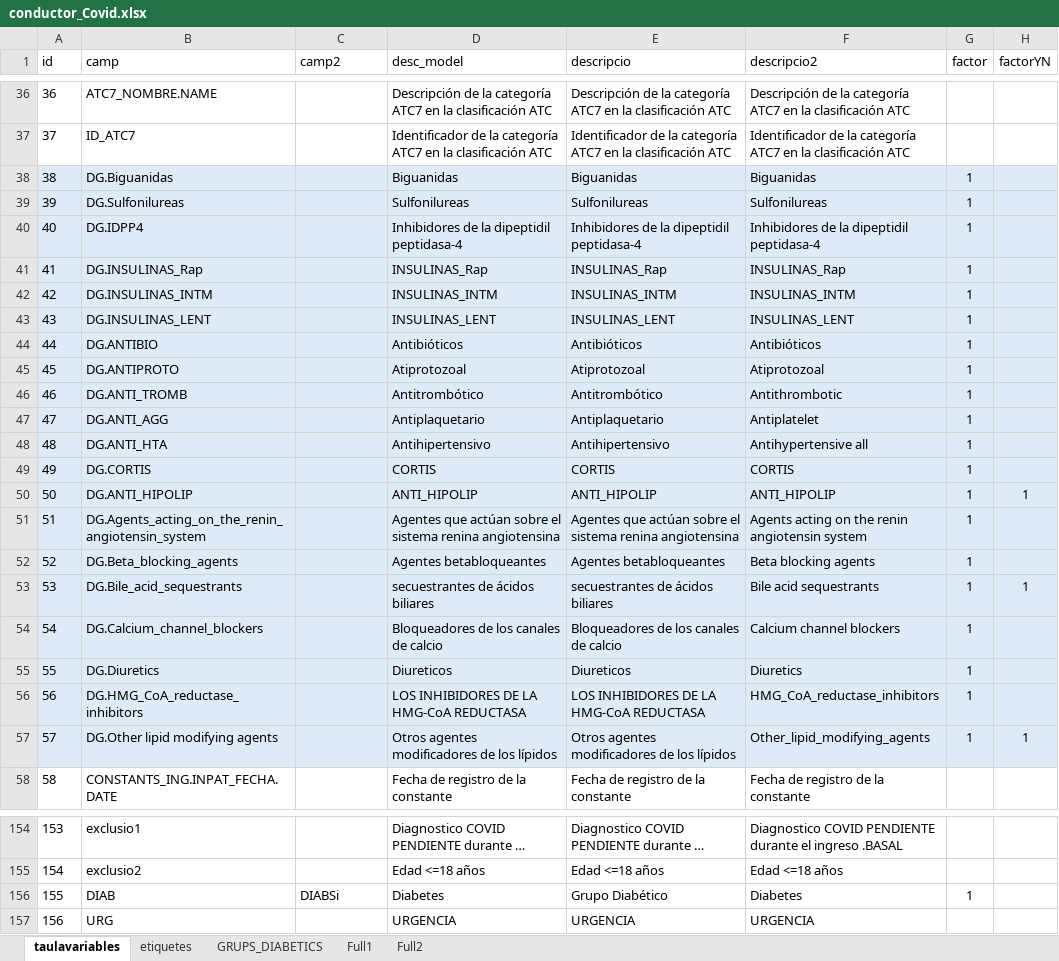
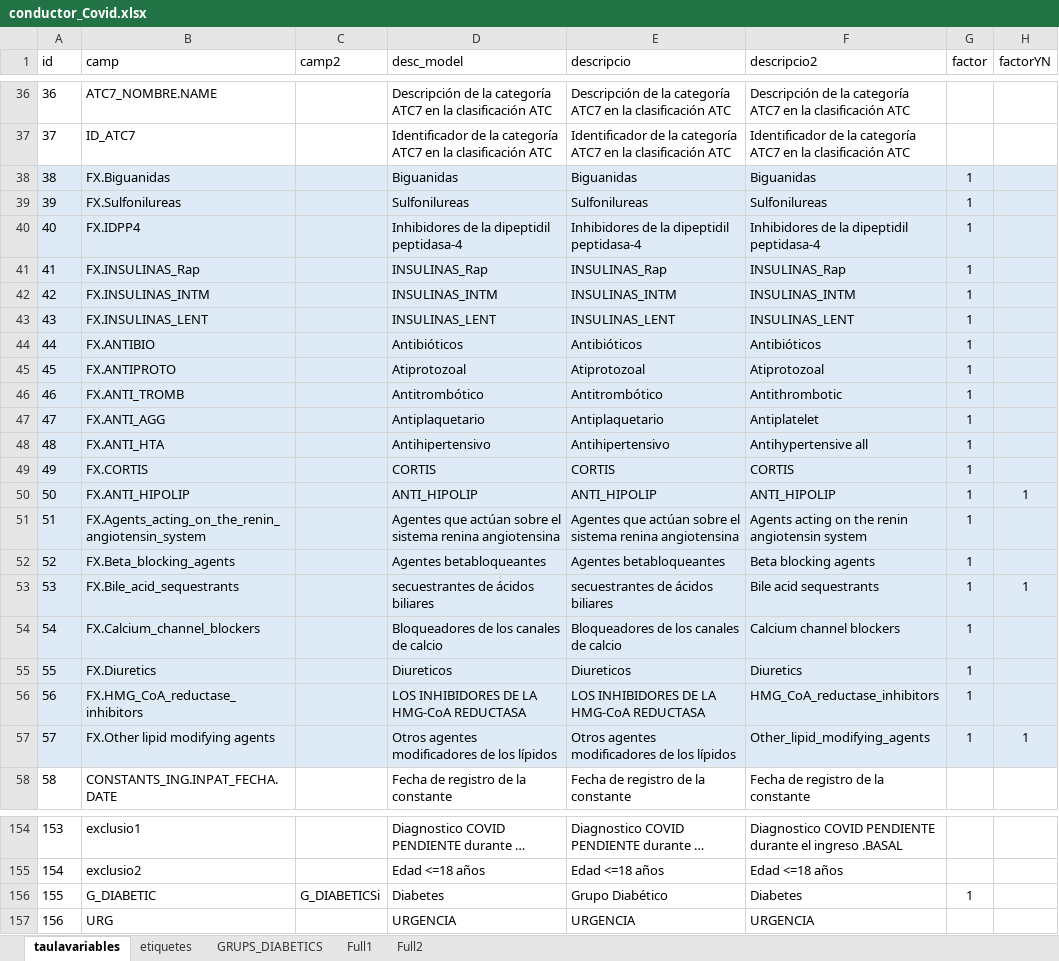
Before and after one commit to USR-DAPCAT/COVID2, an Excel workbook: conductor_Covid.xlsx, sheet taulavariables, drawn as a sheet; only a part is shown, gaps mark what is left out; long unchanged cells end in …; values as stored, in another font and other column widths than the file's, no borders; the diff covers the shown part only; the diff names each change by its address in the sheet, - before the commit and + after, or states it on an @@ line.

```diff
--- a/conductor_Covid.xlsx (sheet taulavariables)
+++ b/conductor_Covid.xlsx (sheet taulavariables)
-B38 (camp): DG.Biguanidas
+B38 (camp): FX.Biguanidas
-B39 (camp): DG.Sulfonilureas
+B39 (camp): FX.Sulfonilureas
-B40 (camp): DG.IDPP4
+B40 (camp): FX.IDPP4
-B41 (camp): DG.INSULINAS_Rap
+B41 (camp): FX.INSULINAS_Rap
-B42 (camp): DG.INSULINAS_INTM
+B42 (camp): FX.INSULINAS_INTM
-B43 (camp): DG.INSULINAS_LENT
+B43 (camp): FX.INSULINAS_LENT
-B44 (camp): DG.ANTIBIO
+B44 (camp): FX.ANTIBIO
-B45 (camp): DG.ANTIPROTO
+B45 (camp): FX.ANTIPROTO
-B46 (camp): DG.ANTI_TROMB
+B46 (camp): FX.ANTI_TROMB
-B47 (camp): DG.ANTI_AGG
+B47 (camp): FX.ANTI_AGG
-B48 (camp): DG.ANTI_HTA
+B48 (camp): FX.ANTI_HTA
-B49 (camp): DG.CORTIS
+B49 (camp): FX.CORTIS
-B50 (camp): DG.ANTI_HIPOLIP
+B50 (camp): FX.ANTI_HIPOLIP
-B51 (camp): DG.Agents_acting_on_the_renin_angiotensin_system
+B51 (camp): FX.Agents_acting_on_the_renin_angiotensin_system
-B52 (camp): DG.Beta_blocking_agents
+B52 (camp): FX.Beta_blocking_agents
-B53 (camp): DG.Bile_acid_sequestrants
+B53 (camp): FX.Bile_acid_sequestrants
-B54 (camp): DG.Calcium_channel_blockers
+B54 (camp): FX.Calcium_channel_blockers
-B55 (camp): DG.Diuretics
+B55 (camp): FX.Diuretics
-B56 (camp): DG.HMG_CoA_reductase_inhibitors
+B56 (camp): FX.HMG_CoA_reductase_inhibitors
-B57 (camp): DG.Other lipid modifying agents
+B57 (camp): FX.Other lipid modifying agents
-B156 (camp): DIAB
+B156 (camp): G_DIABETIC
-C156 (camp2): DIABSi
+C156 (camp2): G_DIABETICSi
```
Also changed, not shown: 28 edited cells elsewhere in this sheet, 3 other files.
